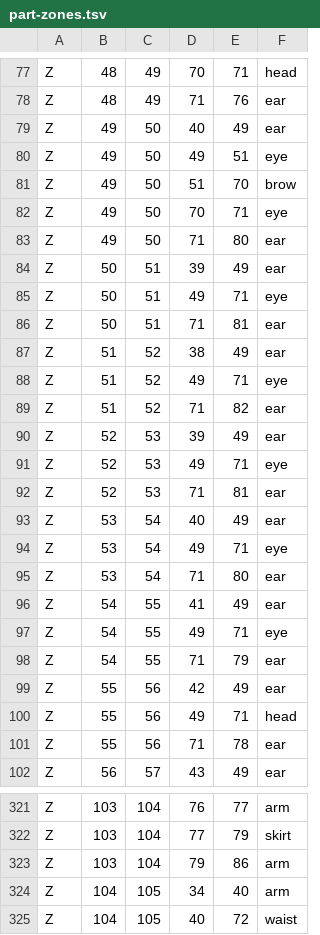
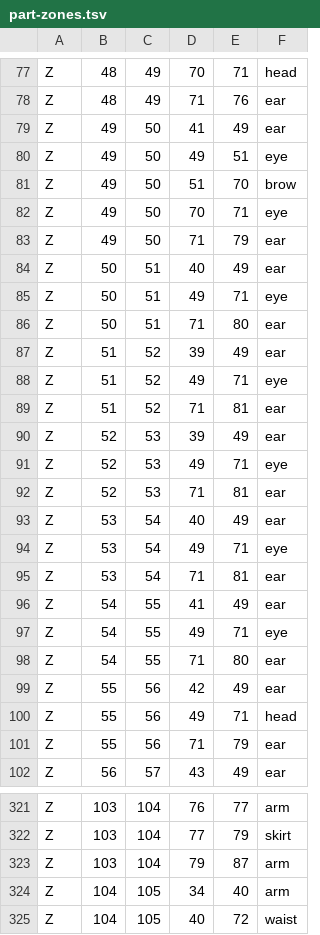
Before and after one commit to ljm-233/miyu-body, a TSV file: native3/state/part-zones.tsv, drawn as a sheet; only a part is shown, gaps mark what is left out.

```diff
--- a/native3/state/part-zones.tsv
+++ b/native3/state/part-zones.tsv
@@ -78,3 +78,3 @@ Z	48	49	70	71	head
 Z	48	49	71	76	ear
-Z	49	50	40	49	ear
+Z	49	50	41	49	ear
 Z	49	50	49	51	eye
@@ -82,9 +82,9 @@ Z	49	50	51	70	brow
 Z	49	50	70	71	eye
-Z	49	50	71	80	ear
-Z	50	51	39	49	ear
+Z	49	50	71	79	ear
+Z	50	51	40	49	ear
 Z	50	51	49	71	eye
-Z	50	51	71	81	ear
-Z	51	52	38	49	ear
+Z	50	51	71	80	ear
+Z	51	52	39	49	ear
 Z	51	52	49	71	eye
-Z	51	52	71	82	ear
+Z	51	52	71	81	ear
 Z	52	53	39	49	ear
@@ -94,9 +94,9 @@ Z	53	54	40	49	ear
 Z	53	54	49	71	eye
-Z	53	54	71	80	ear
+Z	53	54	71	81	ear
 Z	54	55	41	49	ear
 Z	54	55	49	71	eye
-Z	54	55	71	79	ear
+Z	54	55	71	80	ear
 Z	55	56	42	49	ear
 Z	55	56	49	71	head
-Z	55	56	71	78	ear
+Z	55	56	71	79	ear
 Z	56	57	43	49	ear
@@ -322,3 +322,3 @@ Z	103	104	76	77	arm
 Z	103	104	77	79	skirt
-Z	103	104	79	86	arm
+Z	103	104	79	87	arm
 Z	104	105	34	40	arm
```
Also changed, not shown: 3 other files.
